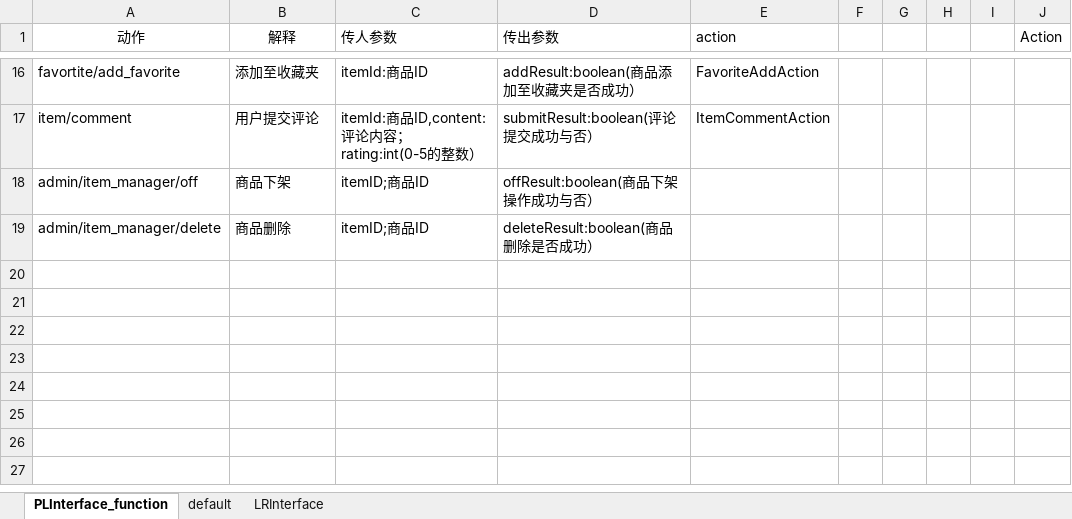
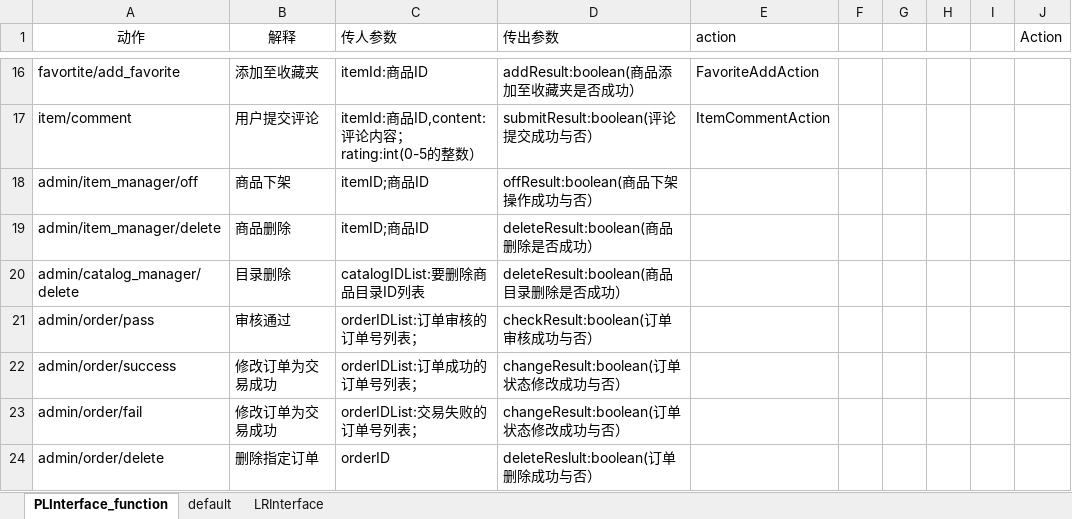
Before and after one commit to SanziShi/Symagic, an Excel workbook: doc/接口.xlsx, sheet PLInterface_function, drawn as a sheet; only a part is shown, gaps mark what is left out; values as stored, in another font and other column widths than the file's, no borders; the diff names each change by its address in the sheet, - before the commit and + after, or states it on an @@ line.

```diff
--- a/doc/接口.xlsx (sheet PLInterface_function)
+++ b/doc/接口.xlsx (sheet PLInterface_function)
+row 20: admin/catalog_manager/delete | 目录删除 | catalogIDList:要删除商品目录ID列表 | deleteResult:boolean(商品目录删除是否成功）
+row 21: admin/order/pass | 审核通过 | orderIDList:订单审核的订单号列表； | checkResult:boolean(订单审核成功与否）
+row 22: admin/order/success | 修改订单为交易成功 | orderIDList:订单成功的订单号列表； | changeResult:boolean(订单状态修改成功与否）
+row 23: admin/order/fail | 修改订单为交易成功 | orderIDList:交易失败的订单号列表； | changeResult:boolean(订单状态修改成功与否）
+row 24: admin/order/delete | 删除指定订单 | orderID | deleteReslult:boolean(订单删除成功与否）
```
Also changed, not shown: sheet default.
